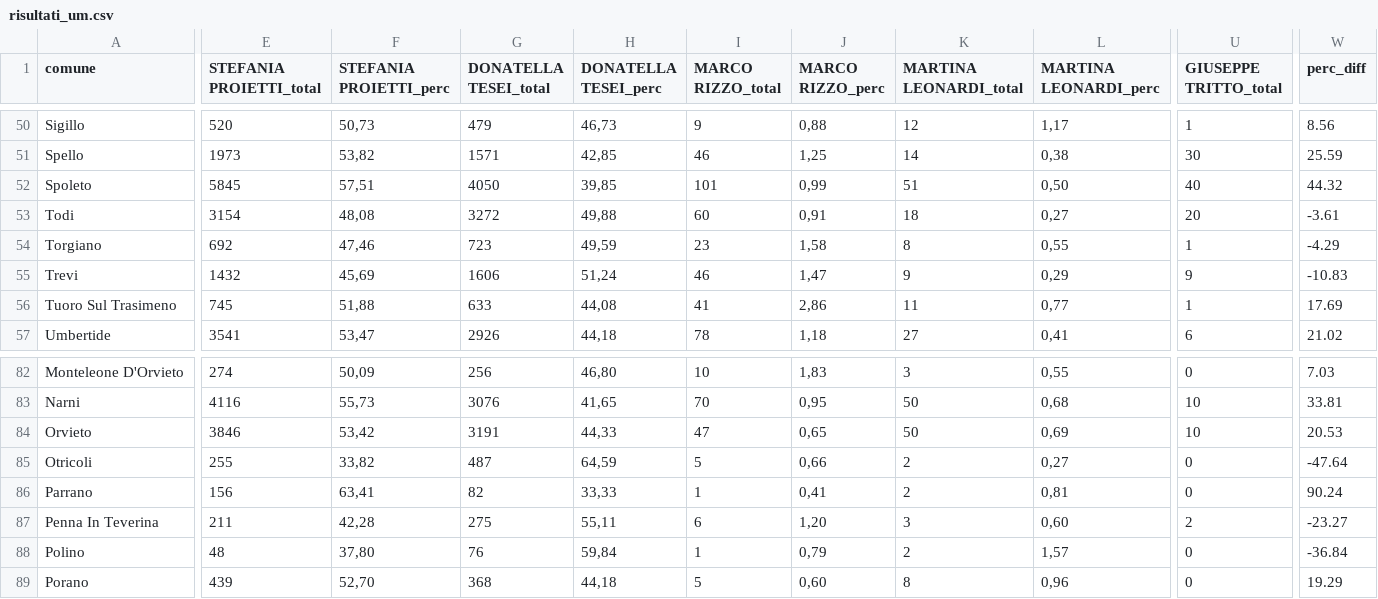
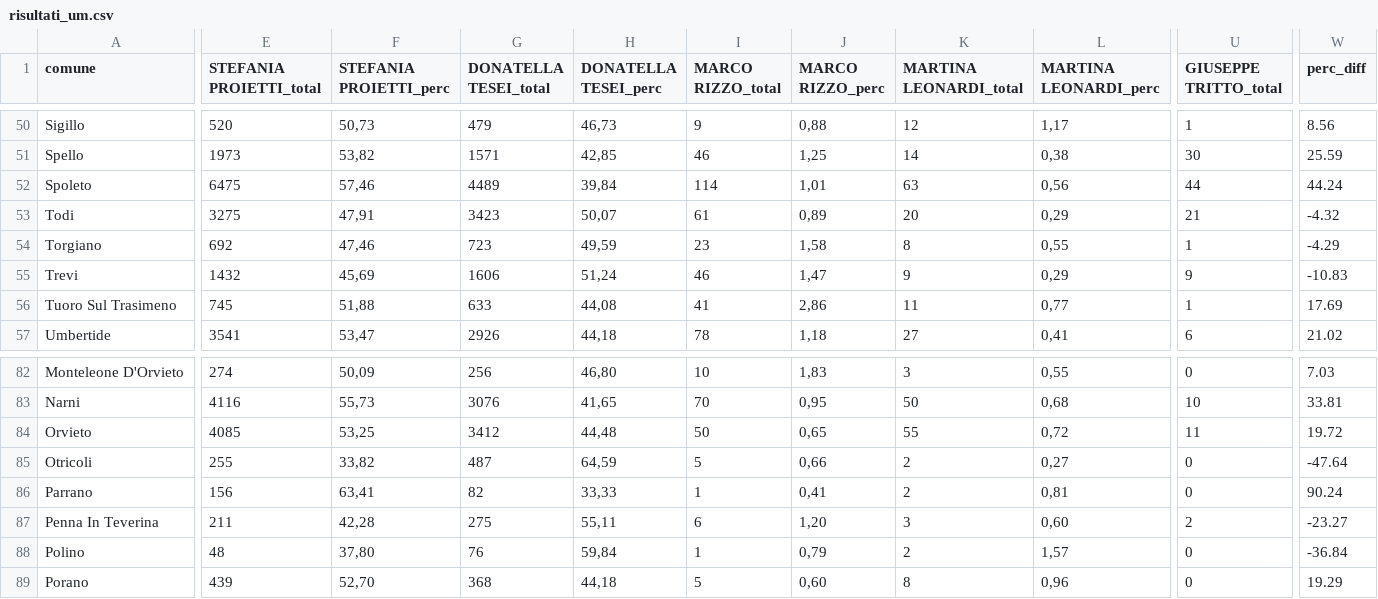
Before and after one commit to marcodallastella/elezioni, a CSV file: output/risultati_um.csv, drawn as a sheet; only a part is shown, gaps mark what is left out; the diff covers the shown part only; the diff names each change by its address in the sheet, - before the commit and + after, or states it on an @@ line.

```diff
--- a/output/risultati_um.csv
+++ b/output/risultati_um.csv
-E52 (STEFANIA PROIETTI_total): 5845
+E52 (STEFANIA PROIETTI_total): 6475
-F52 (STEFANIA PROIETTI_perc): 57,51
+F52 (STEFANIA PROIETTI_perc): 57,46
-G52 (DONATELLA TESEI_total): 4050
+G52 (DONATELLA TESEI_total): 4489
-H52 (DONATELLA TESEI_perc): 39,85
+H52 (DONATELLA TESEI_perc): 39,84
-I52 (MARCO RIZZO_total): 101
+I52 (MARCO RIZZO_total): 114
-J52 (MARCO RIZZO_perc): 0,99
+J52 (MARCO RIZZO_perc): 1,01
-K52 (MARTINA LEONARDI_total): 51
+K52 (MARTINA LEONARDI_total): 63
-L52 (MARTINA LEONARDI_perc): 0,50
+L52 (MARTINA LEONARDI_perc): 0,56
-U52 (GIUSEPPE TRITTO_total): 40
+U52 (GIUSEPPE TRITTO_total): 44
-W52 (perc_diff): 44.32
+W52 (perc_diff): 44.24
-E53 (STEFANIA PROIETTI_total): 3154
+E53 (STEFANIA PROIETTI_total): 3275
-F53 (STEFANIA PROIETTI_perc): 48,08
+F53 (STEFANIA PROIETTI_perc): 47,91
-G53 (DONATELLA TESEI_total): 3272
+G53 (DONATELLA TESEI_total): 3423
-H53 (DONATELLA TESEI_perc): 49,88
+H53 (DONATELLA TESEI_perc): 50,07
-I53 (MARCO RIZZO_total): 60
+I53 (MARCO RIZZO_total): 61
-J53 (MARCO RIZZO_perc): 0,91
+J53 (MARCO RIZZO_perc): 0,89
-K53 (MARTINA LEONARDI_total): 18
+K53 (MARTINA LEONARDI_total): 20
-L53 (MARTINA LEONARDI_perc): 0,27
+L53 (MARTINA LEONARDI_perc): 0,29
-U53 (GIUSEPPE TRITTO_total): 20
+U53 (GIUSEPPE TRITTO_total): 21
-W53 (perc_diff): -3.61
+W53 (perc_diff): -4.32
-E84 (STEFANIA PROIETTI_total): 3846
+E84 (STEFANIA PROIETTI_total): 4085
-F84 (STEFANIA PROIETTI_perc): 53,42
+F84 (STEFANIA PROIETTI_perc): 53,25
-G84 (DONATELLA TESEI_total): 3191
+G84 (DONATELLA TESEI_total): 3412
-H84 (DONATELLA TESEI_perc): 44,33
+H84 (DONATELLA TESEI_perc): 44,48
-I84 (MARCO RIZZO_total): 47
+I84 (MARCO RIZZO_total): 50
-K84 (MARTINA LEONARDI_total): 50
+K84 (MARTINA LEONARDI_total): 55
-L84 (MARTINA LEONARDI_perc): 0,69
+L84 (MARTINA LEONARDI_perc): 0,72
-U84 (GIUSEPPE TRITTO_total): 10
+U84 (GIUSEPPE TRITTO_total): 11
-W84 (perc_diff): 20.53
+W84 (perc_diff): 19.72
```
Also changed, not shown: 91 edited cells elsewhere in this file, output/risultati_er.csv, 2 other files.
